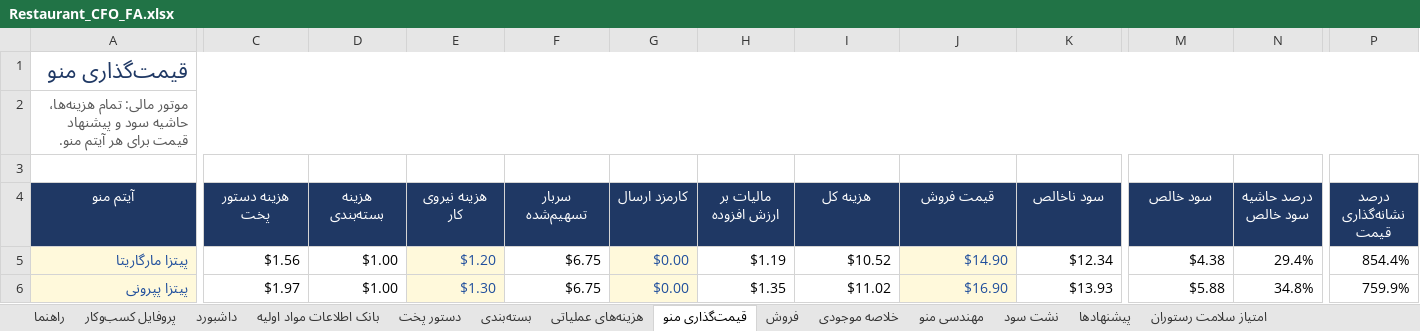
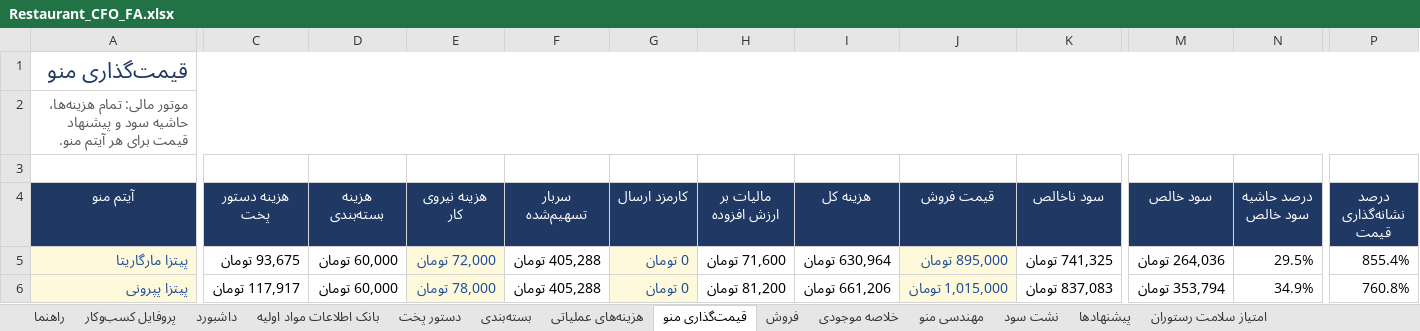
Before and after one commit to Jolly-Panda-Works/jollypanda-website, an Excel workbook: Restaurant_CFO_FA.xlsx, sheet قیمت‌گذاری منو, drawn as a sheet; only a part is shown, gaps mark what is left out; values as stored, in another font and other column widths than the file's, no borders; conditional formats not drawn; the diff covers the shown part only; the diff names each change by its address in the sheet, - before the commit and + after, or states it on an @@ line.

```diff
--- a/Restaurant_CFO_FA.xlsx (sheet قیمت‌گذاری منو)
+++ b/Restaurant_CFO_FA.xlsx (sheet قیمت‌گذاری منو)
-C5 (هزینه دستور پخت): $1.56
+C5 (هزینه دستور پخت): 93,675 تومان
-D5:D6 (هزینه بسته‌بندی): $1.00
+D5:D6 (هزینه بسته‌بندی): 60,000 تومان
-E5 (هزینه نیروی کار): $1.20
+E5 (هزینه نیروی کار): 72,000 تومان
-F5:F6 (سربار تسهیم‌شده): $6.75
+F5:F6 (سربار تسهیم‌شده): 405,288 تومان
-G5:G6 (کارمزد ارسال): $0.00
+G5:G6 (کارمزد ارسال): 0 تومان
-H5 (مالیات بر ارزش افزوده): $1.19
+H5 (مالیات بر ارزش افزوده): 71,600 تومان
-I5 (هزینه کل): $10.52
+I5 (هزینه کل): 630,964 تومان
-J5 (قیمت فروش): $14.90
+J5 (قیمت فروش): 895,000 تومان
-K5 (سود ناخالص): $12.34
+K5 (سود ناخالص): 741,325 تومان
-M5 (سود خالص): $4.38
+M5 (سود خالص): 264,036 تومان
-N5 (درصد حاشیه سود خالص): 29.4%
+N5 (درصد حاشیه سود خالص): 29.5%
-P5 (درصد نشانه‌گذاری قیمت): 854.4%
+P5 (درصد نشانه‌گذاری قیمت): 855.4%
-C6 (هزینه دستور پخت): $1.97
+C6 (هزینه دستور پخت): 117,917 تومان
-E6 (هزینه نیروی کار): $1.30
+E6 (هزینه نیروی کار): 78,000 تومان
-H6 (مالیات بر ارزش افزوده): $1.35
+H6 (مالیات بر ارزش افزوده): 81,200 تومان
-I6 (هزینه کل): $11.02
+I6 (هزینه کل): 661,206 تومان
-J6 (قیمت فروش): $16.90
+J6 (قیمت فروش): 1,015,000 تومان
-K6 (سود ناخالص): $13.93
+K6 (سود ناخالص): 837,083 تومان
-M6 (سود خالص): $5.88
+M6 (سود خالص): 353,794 تومان
-N6 (درصد حاشیه سود خالص): 34.8%
+N6 (درصد حاشیه سود خالص): 34.9%
-P6 (درصد نشانه‌گذاری قیمت): 759.9%
+P6 (درصد نشانه‌گذاری قیمت): 760.8%
```
Also changed, not shown: 66 edited cells elsewhere in this sheet, sheet فروش, sheet بسته‌بندی, sheet بانک اطلاعات مواد اولیه, sheet داشبورد, sheet دستور پخت, sheet هزینه‌های عملیاتی, 5 more sheets, formulas that keep their value, charts or pictures.
